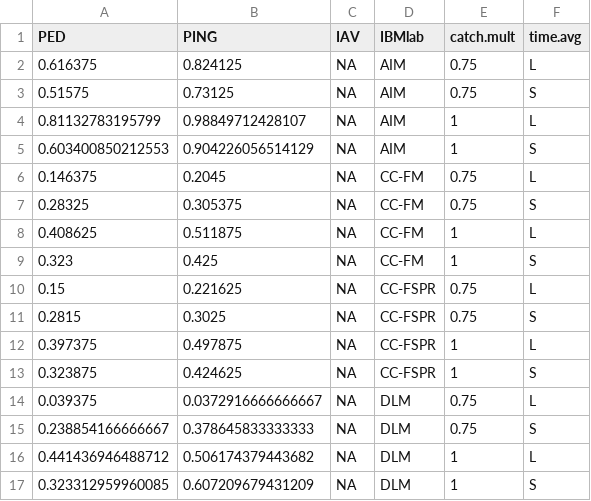
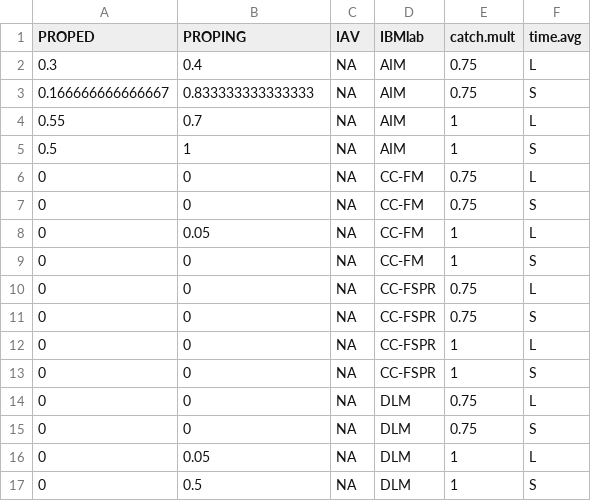
Before and after one commit to cmlegault/IBMWG, a CSV file: Manuscript/tables_figs/heatmap/table.sdciav.ibm.cmult.time.csv, drawn as a sheet; only a part is shown; the diff covers the shown part only.

```diff
--- a/Manuscript/tables_figs/heatmap/table.sdciav.ibm.cmult.time.csv
+++ b/Manuscript/tables_figs/heatmap/table.sdciav.ibm.cmult.time.csv
@@ -1,17 +1,17 @@
-"PED","PING","IAV","IBMlab","catch.mult","time.avg"
-0.616375,0.824125,NA,"AIM",0.75,"L"
-0.51575,0.73125,NA,"AIM",0.75,"S"
-0.81132783195799,0.98849712428107,NA,"AIM",1,"L"
-0.603400850212553,0.904226056514129,NA,"AIM",1,"S"
-0.146375,0.2045,NA,"CC-FM",0.75,"L"
-0.28325,0.305375,NA,"CC-FM",0.75,"S"
-0.408625,0.511875,NA,"CC-FM",1,"L"
-0.323,0.425,NA,"CC-FM",1,"S"
-0.15,0.221625,NA,"CC-FSPR",0.75,"L"
-0.2815,0.3025,NA,"CC-FSPR",0.75,"S"
-0.397375,0.497875,NA,"CC-FSPR",1,"L"
-0.323875,0.424625,NA,"CC-FSPR",1,"S"
-0.039375,0.0372916666666667,NA,"DLM",0.75,"L"
-0.238854166666667,0.378645833333333,NA,"DLM",0.75,"S"
-0.441436946488712,0.506174379443682,NA,"DLM",1,"L"
-0.323312959960085,0.607209679431209,NA,"DLM",1,"S"
+"PROPED","PROPING","IAV","IBMlab","catch.mult","time.avg"
+0.3,0.4,NA,"AIM",0.75,"L"
+0.166666666666667,0.833333333333333,NA,"AIM",0.75,"S"
+0.55,0.7,NA,"AIM",1,"L"
+0.5,1,NA,"AIM",1,"S"
+0,0,NA,"CC-FM",0.75,"L"
+0,0,NA,"CC-FM",0.75,"S"
+0,0.05,NA,"CC-FM",1,"L"
+0,0,NA,"CC-FM",1,"S"
+0,0,NA,"CC-FSPR",0.75,"L"
+0,0,NA,"CC-FSPR",0.75,"S"
+0,0,NA,"CC-FSPR",1,"L"
+0,0,NA,"CC-FSPR",1,"S"
+0,0,NA,"DLM",0.75,"L"
+0,0,NA,"DLM",0.75,"S"
+0,0.05,NA,"DLM",1,"L"
+0,0.5,NA,"DLM",1,"S"
```
Also changed, not shown: 80 edited cells elsewhere in this file, Manuscript/tables_figs/heatmap/table.sdciav.ibm.Fhist.cmult.csv, Manuscript/tables_figs/heatmap/table.sdciav.ibm.Fhist.time.csv, 8 other files.
